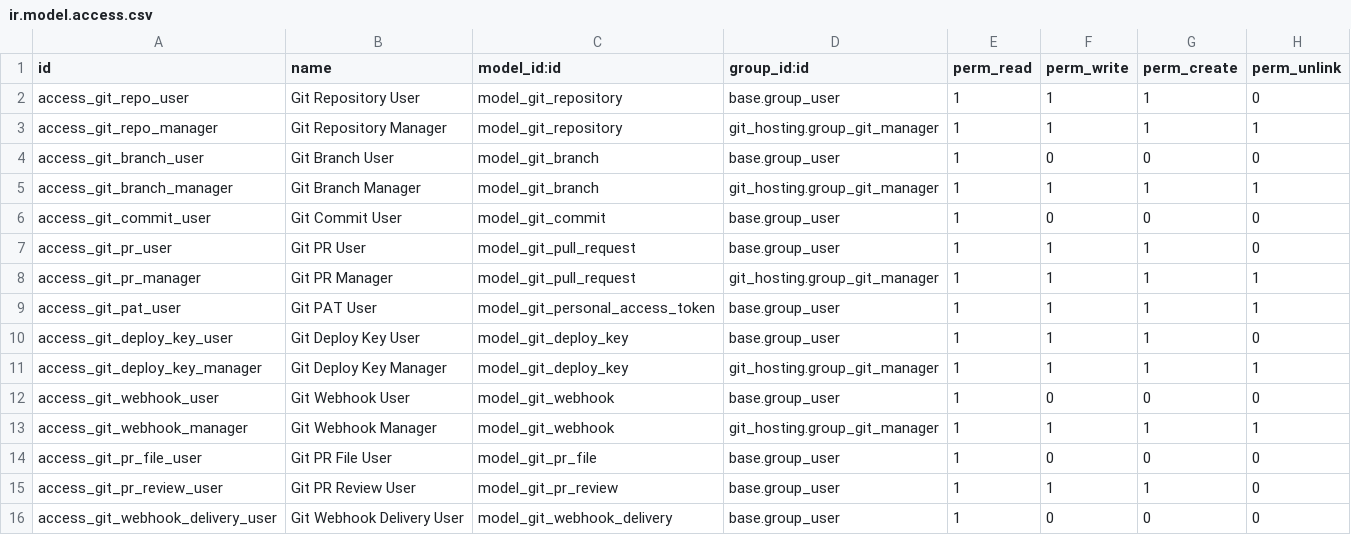
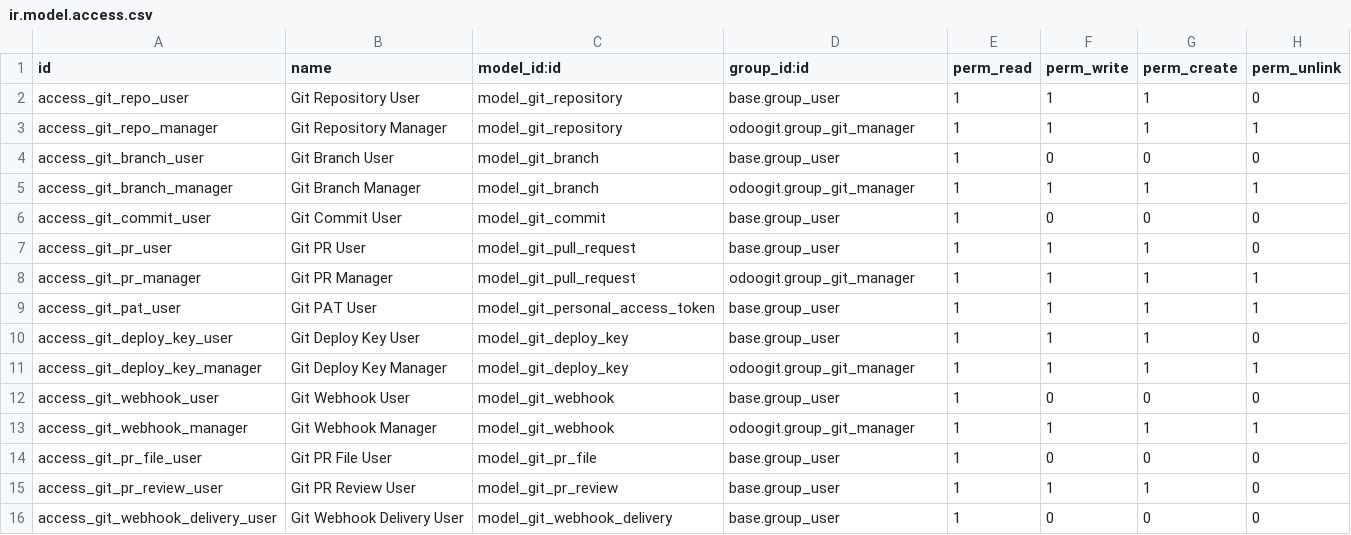
Before and after one commit to DonsWayo/odoo-addons, a CSV file: odoogit/security/ir.model.access.csv (was git_hosting/security/ir.model.access.csv), drawn as a sheet.

Commit message:
refactor!: rename project git_hosting -> odoogit (OdooGit)

```diff
--- a/git_hosting/security/ir.model.access.csv
+++ b/odoogit/security/ir.model.access.csv
@@ -2,13 +2,13 @@ id,name,model_id:id,group_id:id,perm_read,perm_write,perm_create,perm_unlink
 access_git_repo_user,Git Repository User,model_git_repository,base.group_user,1,1,1,0
-access_git_repo_manager,Git Repository Manager,model_git_repository,git_hosting.group_git_manager,1,1,1,1
+access_git_repo_manager,Git Repository Manager,model_git_repository,odoogit.group_git_manager,1,1,1,1
 access_git_branch_user,Git Branch User,model_git_branch,base.group_user,1,0,0,0
-access_git_branch_manager,Git Branch Manager,model_git_branch,git_hosting.group_git_manager,1,1,1,1
+access_git_branch_manager,Git Branch Manager,model_git_branch,odoogit.group_git_manager,1,1,1,1
 access_git_commit_user,Git Commit User,model_git_commit,base.group_user,1,0,0,0
 access_git_pr_user,Git PR User,model_git_pull_request,base.group_user,1,1,1,0
-access_git_pr_manager,Git PR Manager,model_git_pull_request,git_hosting.group_git_manager,1,1,1,1
+access_git_pr_manager,Git PR Manager,model_git_pull_request,odoogit.group_git_manager,1,1,1,1
 access_git_pat_user,Git PAT User,model_git_personal_access_token,base.group_user,1,1,1,1
 access_git_deploy_key_user,Git Deploy Key User,model_git_deploy_key,base.group_user,1,1,1,0
-access_git_deploy_key_manager,Git Deploy Key Manager,model_git_deploy_key,git_hosting.group_git_manager,1,1,1,1
+access_git_deploy_key_manager,Git Deploy Key Manager,model_git_deploy_key,odoogit.group_git_manager,1,1,1,1
 access_git_webhook_user,Git Webhook User,model_git_webhook,base.group_user,1,0,0,0
-access_git_webhook_manager,Git Webhook Manager,model_git_webhook,git_hosting.group_git_manager,1,1,1,1
+access_git_webhook_manager,Git Webhook Manager,model_git_webhook,odoogit.group_git_manager,1,1,1,1
 access_git_pr_file_user,Git PR File User,model_git_pr_file,base.group_user,1,0,0,0
```
Also changed, not shown: 44 other files.
